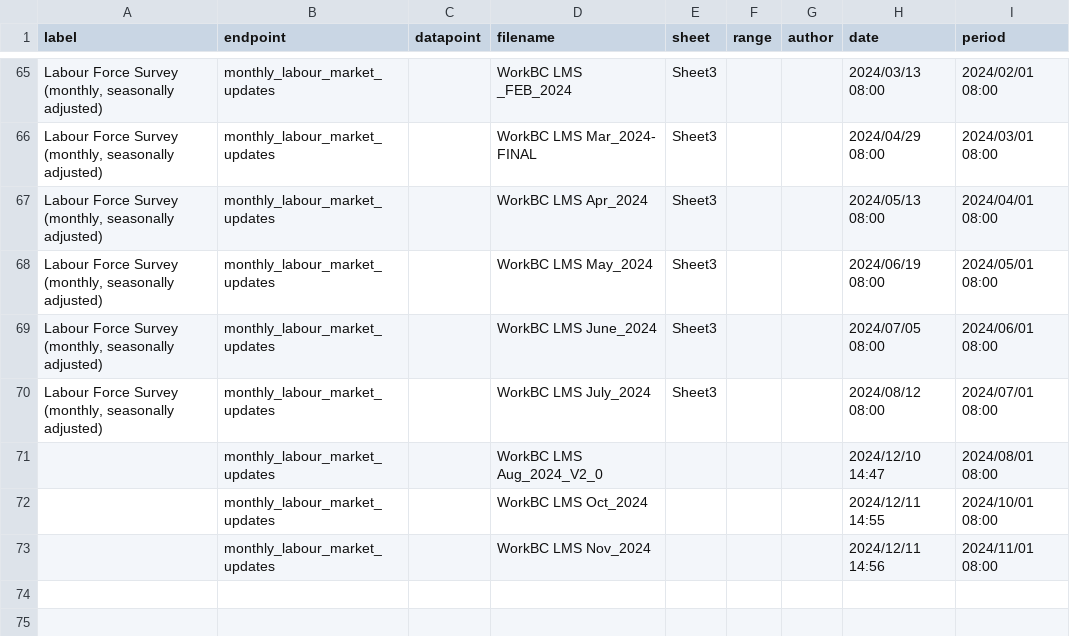
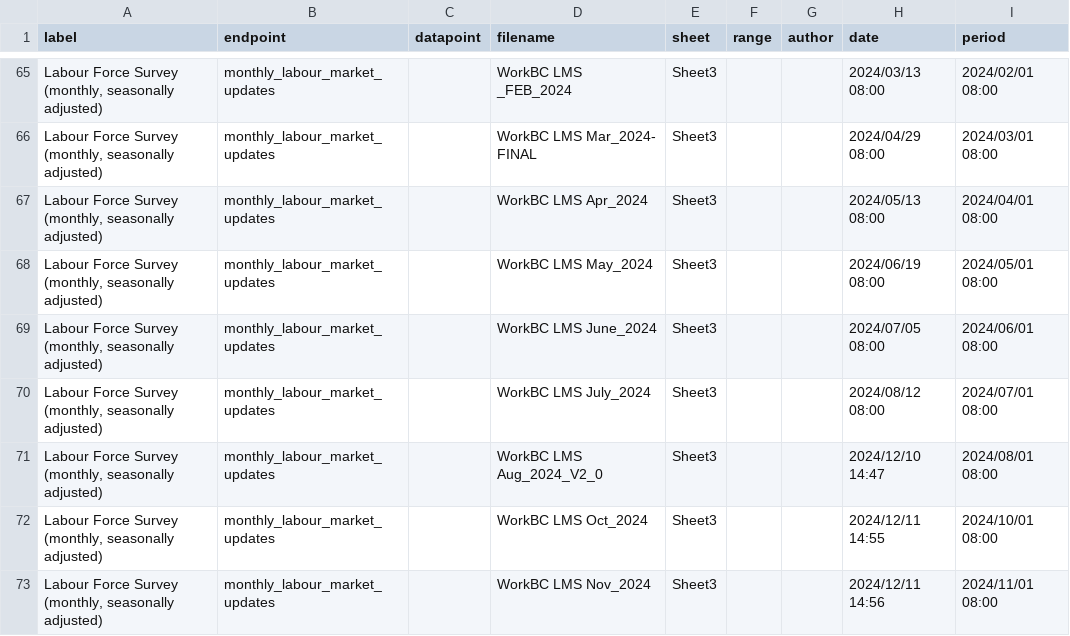
Before and after one commit to bcgov/workbc-ssot, a CSV file: migration/load/sources.csv, drawn as a sheet; only a part is shown, gaps mark what is left out.

Commit message:
[WBCAMS-804] Fix LMMU source metadata

```diff
--- a/migration/load/sources.csv
+++ b/migration/load/sources.csv
@@ -70,4 +70,4 @@
 "Labour Force Survey (monthly, seasonally adjusted)","monthly_labour_market_updates",,"WorkBC LMS July_2024","Sheet3",,,"2024/08/12 08:00","2024/07/01 08:00"
-,"monthly_labour_market_updates",,"WorkBC LMS Aug_2024_V2_0",,,,"2024/12/10 14:47","2024/08/01 08:00"
-,"monthly_labour_market_updates",,"WorkBC LMS Oct_2024",,,,"2024/12/11 14:55","2024/10/01 08:00"
-,"monthly_labour_market_updates",,"WorkBC LMS Nov_2024",,,,"2024/12/11 14:56","2024/11/01 08:00"
+"Labour Force Survey (monthly, seasonally adjusted)","monthly_labour_market_updates",,"WorkBC LMS Aug_2024_V2_0","Sheet3",,,"2024/12/10 14:47","2024/08/01 08:00"
+"Labour Force Survey (monthly, seasonally adjusted)","monthly_labour_market_updates",,"WorkBC LMS Oct_2024","Sheet3",,,"2024/12/11 14:55","2024/10/01 08:00"
+"Labour Force Survey (monthly, seasonally adjusted)","monthly_labour_market_updates",,"WorkBC LMS Nov_2024","Sheet3",,,"2024/12/11 14:56","2024/11/01 08:00"
```
Also changed, not shown: 3 other files.
